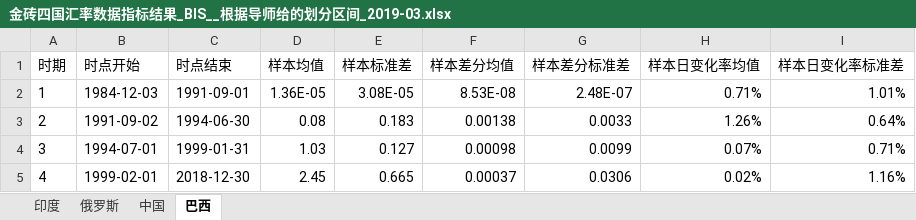
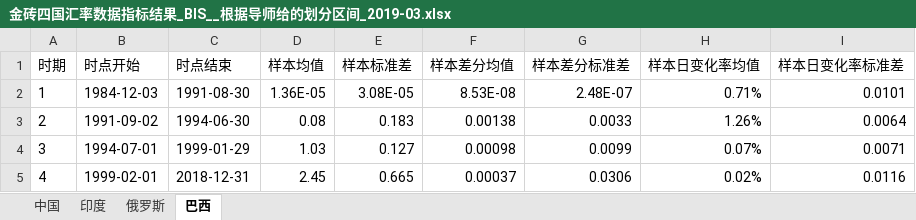
Before and after one commit to EthanSystem/MoneyMismatch, an Excel workbook: data/金砖四国汇率数据指标结果_BIS__根据导师给的划分区间_2019-03.xlsx, sheet 巴西, drawn as a sheet; values as stored, in another font and other column widths than the file's, no borders; charts and pictures not drawn; the diff names each change by its address in the sheet, - before the commit and + after, or states it on an @@ line.

```diff
--- a/data/金砖四国汇率数据指标结果_BIS__根据导师给的划分区间_2019-03.xlsx (sheet 巴西)
+++ b/data/金砖四国汇率数据指标结果_BIS__根据导师给的划分区间_2019-03.xlsx (sheet 巴西)
@@ sheet tab order changed: 中国 | 印度 | 俄罗斯 | 巴西 @@
-C2 (时点结束): 1991-09-01
+C2 (时点结束): 1991-08-30
-I2 (样本日变化率标准差): 1.01%
+I2 (样本日变化率标准差): 0.0101
-I3 (样本日变化率标准差): 0.64%
+I3 (样本日变化率标准差): 0.0064
-C4 (时点结束): 1999-01-31
+C4 (时点结束): 1999-01-29
-I4 (样本日变化率标准差): 0.71%
+I4 (样本日变化率标准差): 0.0071
-C5 (时点结束): 2018-12-30
+C5 (时点结束): 2018-12-31
-I5 (样本日变化率标准差): 1.16%
+I5 (样本日变化率标准差): 0.0116
```
Also changed, not shown: sheet 中国, sheet 俄罗斯, sheet 印度, charts or pictures, data/金砖四国汇率差分数据_BIS_自动生成的.xlsx, data/金砖四国汇率日变化率数据_BIS_自动生成的.xlsx, 8 other files.
